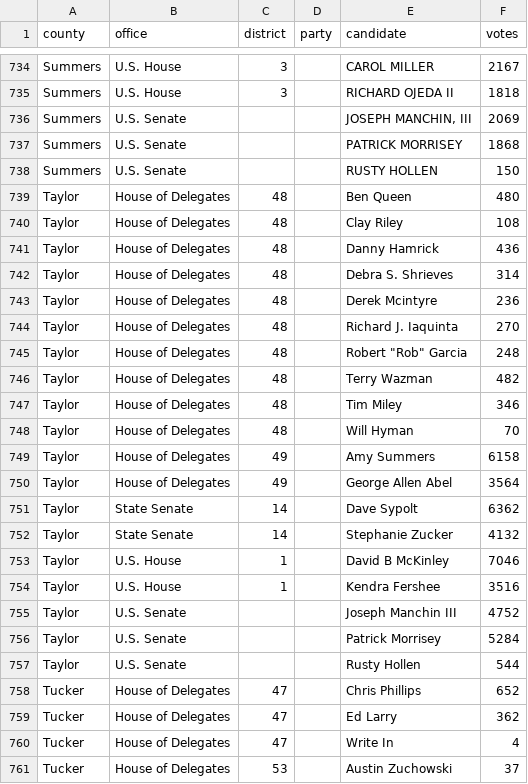
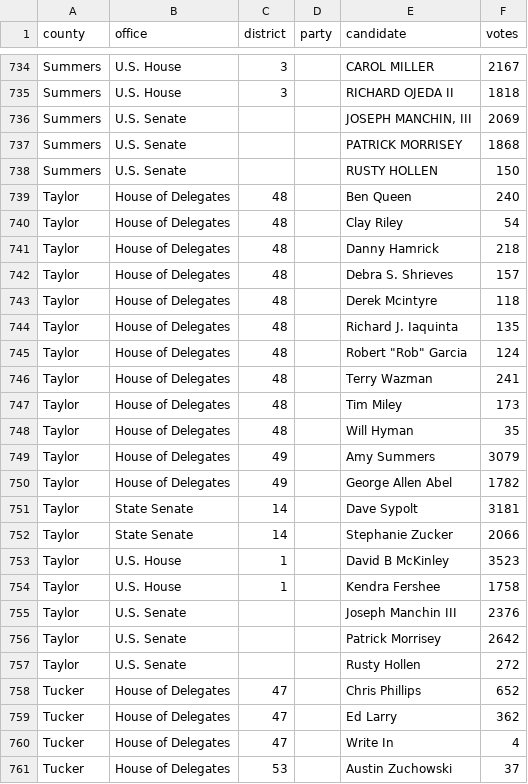
Before and after one commit to Tenjin25/WVPrecinctMap, a CSV file: data/openelections/wv_sos/county/20181106__wv__general__county.csv, drawn as a sheet; only a part is shown, gaps mark what is left out; the diff covers the shown part only.

```diff
--- a/data/openelections/wv_sos/county/20181106__wv__general__county.csv
+++ b/data/openelections/wv_sos/county/20181106__wv__general__county.csv
@@ -738,21 +738,21 @@ Summers,U.S. Senate,,,PATRICK MORRISEY,1868
 Summers,U.S. Senate,,,RUSTY HOLLEN,150
-Taylor,House of Delegates,48,,Ben Queen,480
-Taylor,House of Delegates,48,,Clay Riley,108
-Taylor,House of Delegates,48,,Danny Hamrick,436
-Taylor,House of Delegates,48,,Debra S. Shrieves,314
-Taylor,House of Delegates,48,,Derek Mcintyre,236
-Taylor,House of Delegates,48,,Richard J. Iaquinta,270
-Taylor,House of Delegates,48,,"Robert ""Rob"" Garcia",248
-Taylor,House of Delegates,48,,Terry Wazman,482
-Taylor,House of Delegates,48,,Tim Miley,346
-Taylor,House of Delegates,48,,Will Hyman,70
-Taylor,House of Delegates,49,,Amy Summers,6158
-Taylor,House of Delegates,49,,George Allen Abel,3564
-Taylor,State Senate,14,,Dave Sypolt,6362
-Taylor,State Senate,14,,Stephanie Zucker,4132
-Taylor,U.S. House,1,,David B McKinley,7046
-Taylor,U.S. House,1,,Kendra Fershee,3516
-Taylor,U.S. Senate,,,Joseph Manchin III,4752
-Taylor,U.S. Senate,,,Patrick Morrisey,5284
-Taylor,U.S. Senate,,,Rusty Hollen,544
+Taylor,House of Delegates,48,,Ben Queen,240
+Taylor,House of Delegates,48,,Clay Riley,54
+Taylor,House of Delegates,48,,Danny Hamrick,218
+Taylor,House of Delegates,48,,Debra S. Shrieves,157
+Taylor,House of Delegates,48,,Derek Mcintyre,118
+Taylor,House of Delegates,48,,Richard J. Iaquinta,135
+Taylor,House of Delegates,48,,"Robert ""Rob"" Garcia",124
+Taylor,House of Delegates,48,,Terry Wazman,241
+Taylor,House of Delegates,48,,Tim Miley,173
+Taylor,House of Delegates,48,,Will Hyman,35
+Taylor,House of Delegates,49,,Amy Summers,3079
+Taylor,House of Delegates,49,,George Allen Abel,1782
+Taylor,State Senate,14,,Dave Sypolt,3181
+Taylor,State Senate,14,,Stephanie Zucker,2066
+Taylor,U.S. House,1,,David B McKinley,3523
+Taylor,U.S. House,1,,Kendra Fershee,1758
+Taylor,U.S. Senate,,,Joseph Manchin III,2376
+Taylor,U.S. Senate,,,Patrick Morrisey,2642
+Taylor,U.S. Senate,,,Rusty Hollen,272
 Tucker,House of Delegates,47,,Chris Phillips,652
```
Also changed, not shown: 133 edited cells elsewhere in this file, 13 other files.
